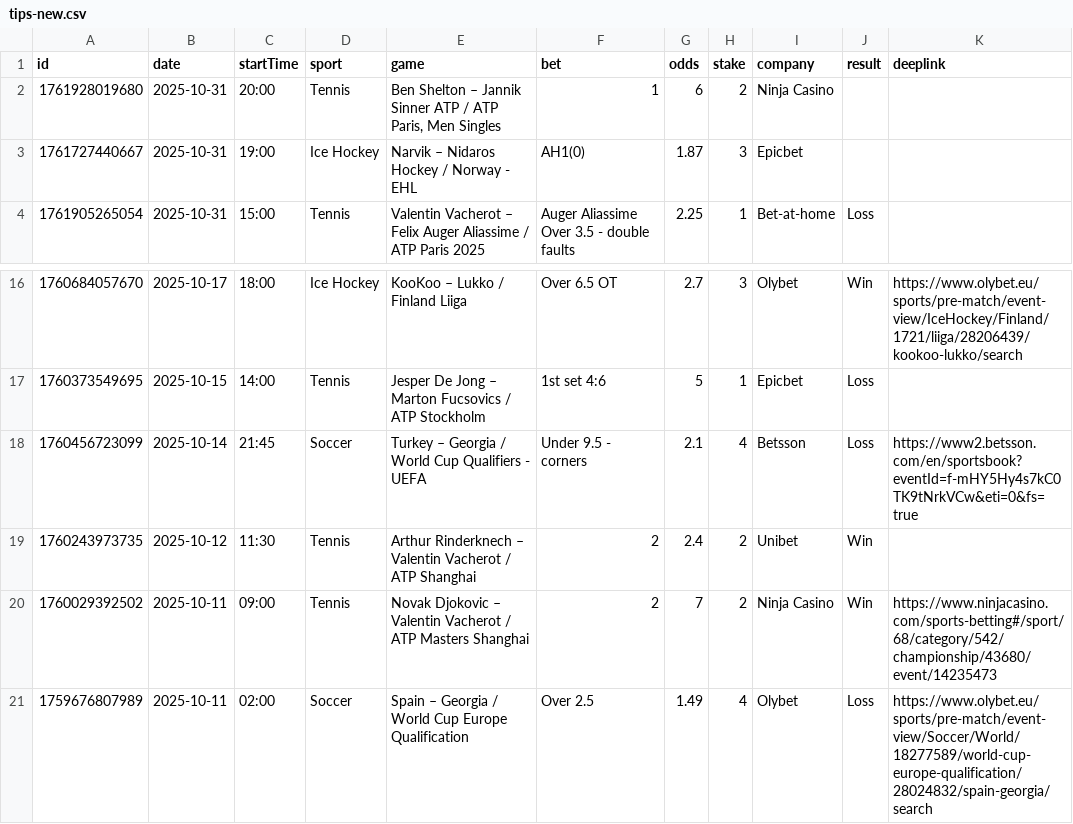
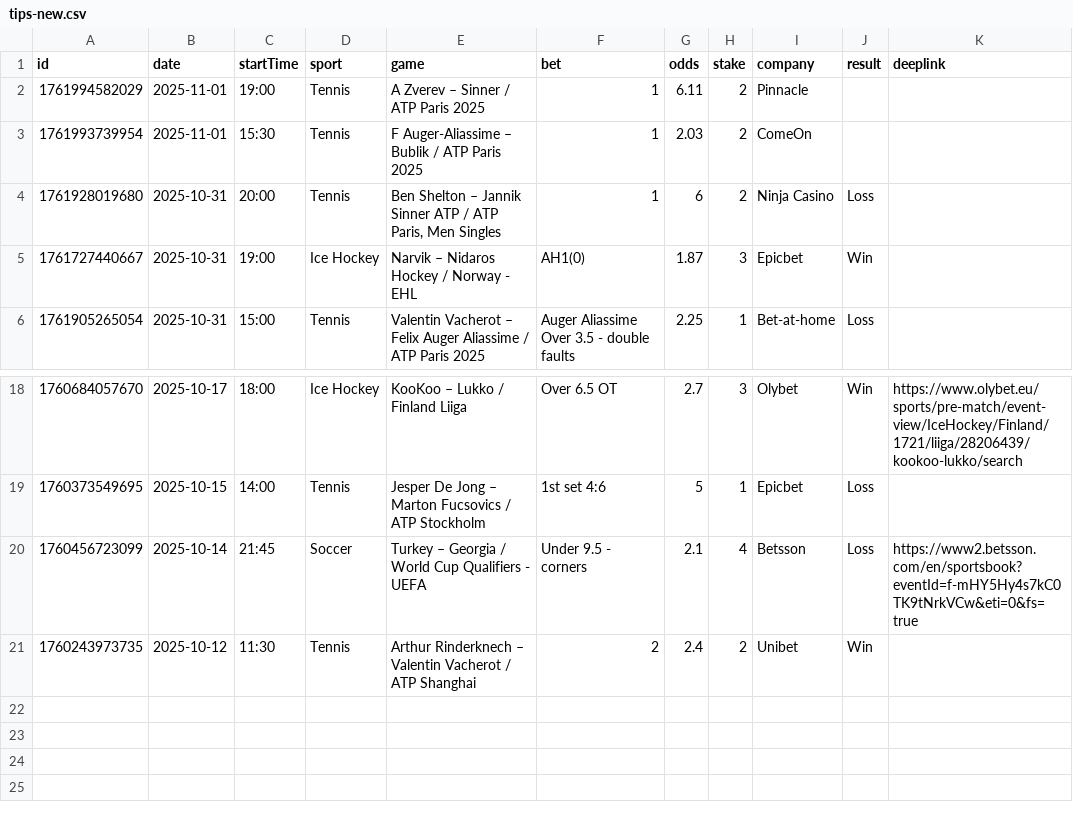
Before and after one commit to bjoorck/Bestvaluebets, a CSV file: tips-new.csv, drawn as a sheet; only a part is shown, gaps mark what is left out.

```diff
--- a/tips-new.csv
+++ b/tips-new.csv
@@ -1,4 +1,6 @@
 id,date,startTime,sport,game,bet,odds,stake,company,result,deeplink
-1761928019680,2025-10-31,20:00,Tennis,"Ben Shelton – Jannik Sinner ATP / ATP Paris, Men Singles ",1,6,2,Ninja Casino,,
-1761727440667,2025-10-31,19:00,Ice Hockey,Narvik – Nidaros Hockey / Norway - EHL ,AH1(0),1.87,3,Epicbet,,
+1761994582029,2025-11-01,19:00,Tennis,A Zverev – Sinner / ATP Paris 2025,1,6.11,2,Pinnacle,,
+1761993739954,2025-11-01,15:30,Tennis,F Auger-Aliassime – Bublik / ATP Paris 2025 ,1,2.03,2,ComeOn,,
+1761928019680,2025-10-31,20:00,Tennis,"Ben Shelton – Jannik Sinner ATP / ATP Paris, Men Singles ",1,6,2,Ninja Casino,Loss,
+1761727440667,2025-10-31,19:00,Ice Hockey,Narvik – Nidaros Hockey / Norway - EHL ,AH1(0),1.87,3,Epicbet,Win,
 1761905265054,2025-10-31,15:00,Tennis,Valentin Vacherot – Felix Auger Aliassime /  ATP Paris 2025,Auger Aliassime Over 3.5 - double faults,2.25,1,Bet-at-home,Loss,
@@ -19,3 +21 @@ id,date,startTime,sport,game,bet,odds,stake,company,result,deeplink
 1760243973735,2025-10-12,11:30,Tennis,Arthur Rinderknech – Valentin Vacherot / ATP  Shanghai ,2,2.4,2,Unibet,Win,
-1760029392502,2025-10-11,09:00,Tennis,Novak Djokovic – Valentin Vacherot / ATP Masters Shanghai ,2,7,2,Ninja Casino,Win,https://www.ninjacasino.com/sports-betting#/sport/68/category/542/championship/43680/event/14235473
-1759676807989,2025-10-11,02:00,Soccer,Spain – Georgia / World Cup Europe Qualification,Over 2.5,1.49,4,Olybet,Loss,https://www.olybet.eu/sports/pre-match/event-view/Soccer/World/18277589/world-cup-europe-qualification/28024832/spain-georgia/search
```
Also changed, not shown: tips-older.csv, 1 other file.
